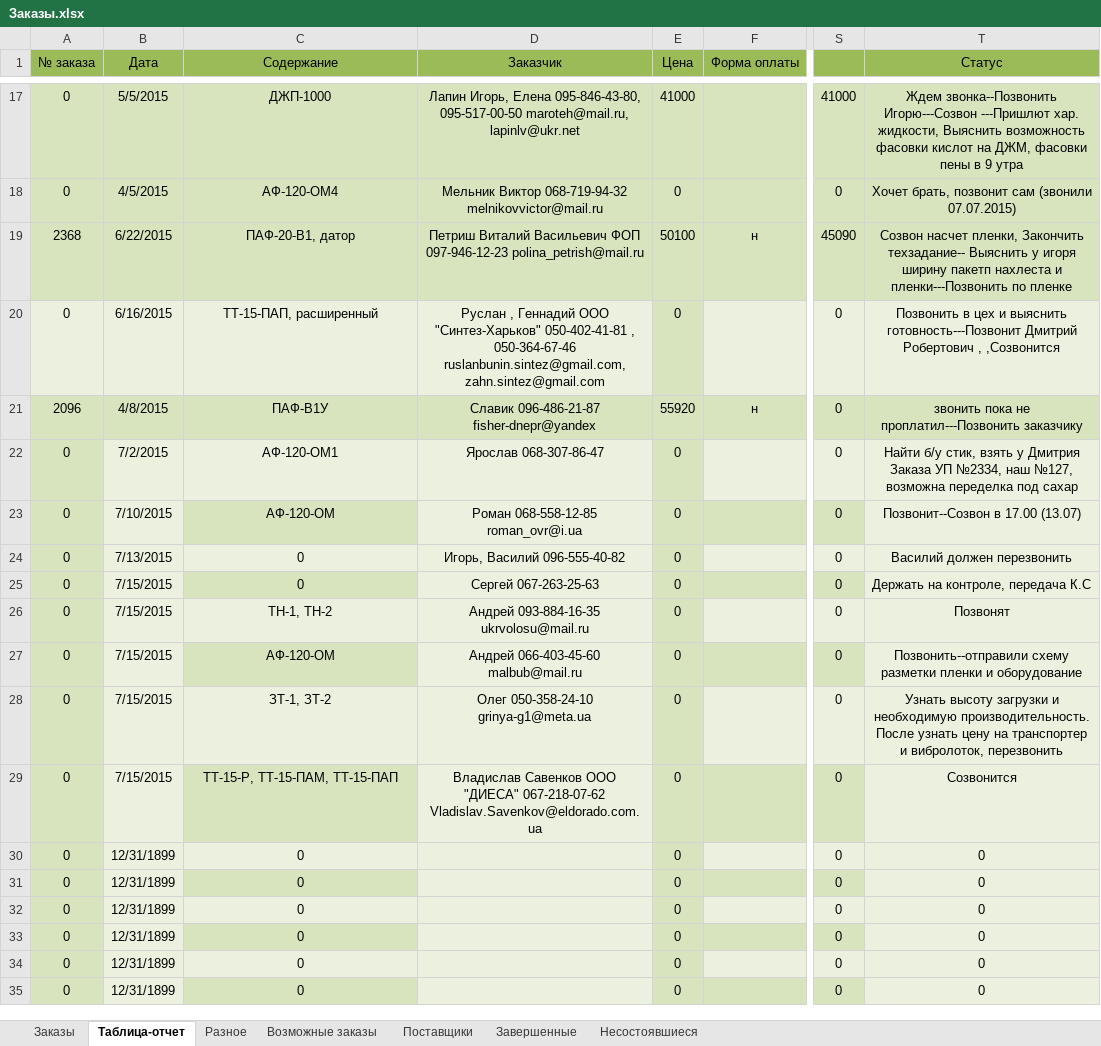
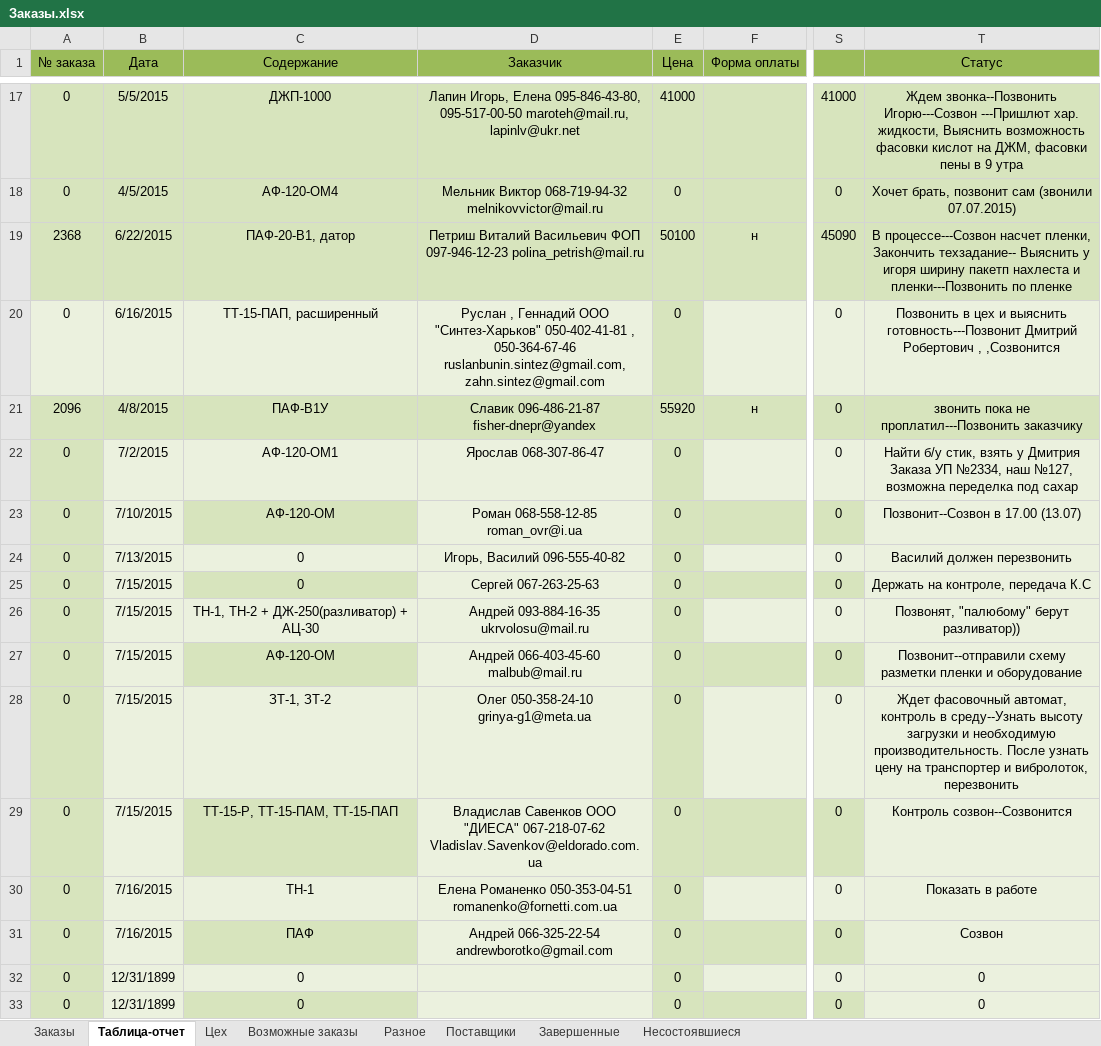
Before and after one commit to novapack/Work, an Excel workbook: Заказы/Заказы.xlsx, sheet Таблица-отчет, drawn as a sheet; only a part is shown, gaps mark what is left out; the shorter side is filled out with more unchanged rows; values as stored, in another font and other column widths than the file's, no borders; the diff names each change by its address in the sheet, - before the commit and + after, or states it on an @@ line.

```diff
--- a/Заказы/Заказы.xlsx (sheet Таблица-отчет)
+++ b/Заказы/Заказы.xlsx (sheet Таблица-отчет)
+sheet tab: Цех
@@ sheet tab order changed: Заказы | Таблица-отчет | Цех | Возможные заказы | Разное | Поставщики | Завершенные | Несостоявшиеся @@
-T19 (Статус): Созвон насчет пленки,…
+T19 (Статус): В процессе---Созвон насчет пленки,…
-C26 (Содержание): ТН-1, ТН-2
+C26 (Содержание): ТН-1, ТН-2 + ДЖ-250(разливатор) + АЦ-30
-T26 (Статус): Позвонят
+T26 (Статус): Позвонят, "палюбому" берут разливатор))
-T27 (Статус): Позвонить--отправили схему разметки…
+T27 (Статус): Позвонит--отправили схему разметки…
-T28 (Статус): Узнать высоту загрузки…
+T28 (Статус): Ждет фасовочный автомат, контроль в среду--Узнать высоту загрузки…
-T29 (Статус): Созвонится
+T29 (Статус): Контроль созвон--Созвонится
-B30:B31 (Дата): 12/31/1899
+B30:B31 (Дата): 7/16/2015
-C30 (Содержание): 0
+C30 (Содержание): ТН-1
-D30 (Заказчик): (empty)
+D30 (Заказчик): Елена Романенко 050-353-04-51 romanenko@fornetti.com.ua
-T30 (Статус): 0
+T30 (Статус): Показать в работе
-C31 (Содержание): 0
+C31 (Содержание): ПАФ
-D31 (Заказчик): (empty)
+D31 (Заказчик): Андрей 066-325-22-54 andrewborotko@gmail.com
-T31 (Статус): 0
+T31 (Статус): Созвон
```
Also changed, not shown: sheet Заказы, sheet Возможные заказы, sheet Завершенные, sheet Разное.
